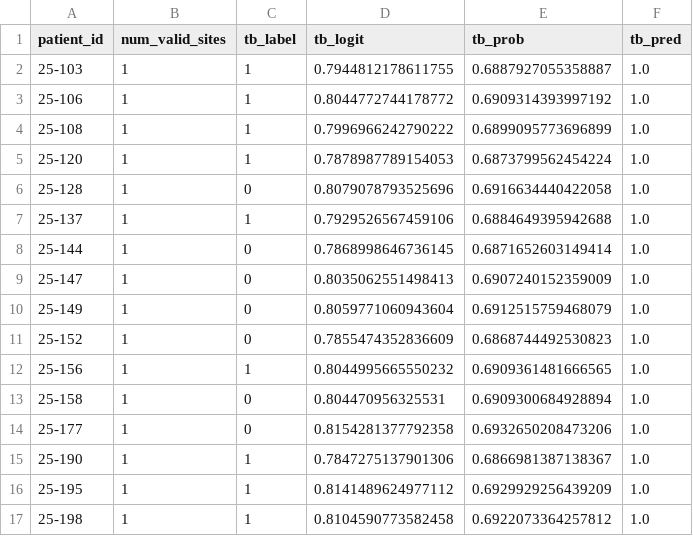
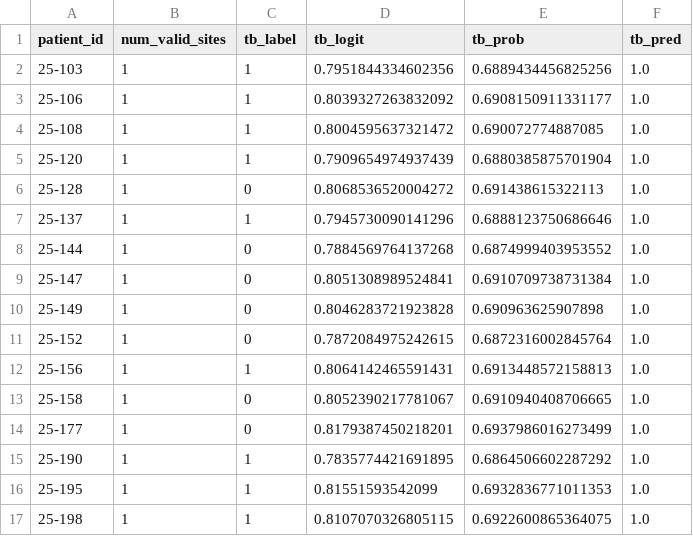
Before and after one commit to tbrokowski/ULTR-AI-Vid, a CSV file: sa_finetuning_results/benin_test_evaluation/sa_finetuned_benin_test_patient_predictions.csv, drawn as a sheet; only a part is shown; the diff covers the shown part only.

```diff
--- a/sa_finetuning_results/benin_test_evaluation/sa_finetuned_benin_test_patient_predictions.csv
+++ b/sa_finetuning_results/benin_test_evaluation/sa_finetuned_benin_test_patient_predictions.csv
@@ -1,17 +1,17 @@
 patient_id,num_valid_sites,tb_label,tb_logit,tb_prob,tb_pred
-25-103,1,1,0.7944812178611755,0.6887927055358887,1.0
-25-106,1,1,0.8044772744178772,0.6909314393997192,1.0
-25-108,1,1,0.7996966242790222,0.6899095773696899,1.0
-25-120,1,1,0.7878987789154053,0.6873799562454224,1.0
-25-128,1,0,0.8079078793525696,0.6916634440422058,1.0
-25-137,1,1,0.7929526567459106,0.6884649395942688,1.0
-25-144,1,0,0.7868998646736145,0.6871652603149414,1.0
-25-147,1,0,0.8035062551498413,0.6907240152359009,1.0
-25-149,1,0,0.8059771060943604,0.6912515759468079,1.0
-25-152,1,0,0.7855474352836609,0.6868744492530823,1.0
-25-156,1,1,0.8044995665550232,0.6909361481666565,1.0
-25-158,1,0,0.804470956325531,0.6909300684928894,1.0
-25-177,1,0,0.8154281377792358,0.6932650208473206,1.0
-25-190,1,1,0.7847275137901306,0.6866981387138367,1.0
-25-195,1,1,0.8141489624977112,0.6929929256439209,1.0
-25-198,1,1,0.8104590773582458,0.6922073364257812,1.0
+25-103,1,1,0.7951844334602356,0.6889434456825256,1.0
+25-106,1,1,0.8039327263832092,0.6908150911331177,1.0
+25-108,1,1,0.8004595637321472,0.690072774887085,1.0
+25-120,1,1,0.7909654974937439,0.6880385875701904,1.0
+25-128,1,0,0.8068536520004272,0.691438615322113,1.0
+25-137,1,1,0.7945730090141296,0.6888123750686646,1.0
+25-144,1,0,0.7884569764137268,0.6874999403953552,1.0
+25-147,1,0,0.8051308989524841,0.6910709738731384,1.0
+25-149,1,0,0.8046283721923828,0.690963625907898,1.0
+25-152,1,0,0.7872084975242615,0.6872316002845764,1.0
+25-156,1,1,0.8064142465591431,0.6913448572158813,1.0
+25-158,1,0,0.8052390217781067,0.6910940408706665,1.0
+25-177,1,0,0.8179387450218201,0.6937986016273499,1.0
+25-190,1,1,0.7835774421691895,0.6864506602287292,1.0
+25-195,1,1,0.81551593542099,0.6932836771011353,1.0
+25-198,1,1,0.8107070326805115,0.6922600865364075,1.0
```
Also changed, not shown: 168 edited cells elsewhere in this file, sa_finetuning_results/benin_test_evaluation/sa_finetuned_benin_test_site_predictions.csv, sa_finetuning_results/finetune_full/finetuned_full_patient_predictions.csv, 8 other files.
